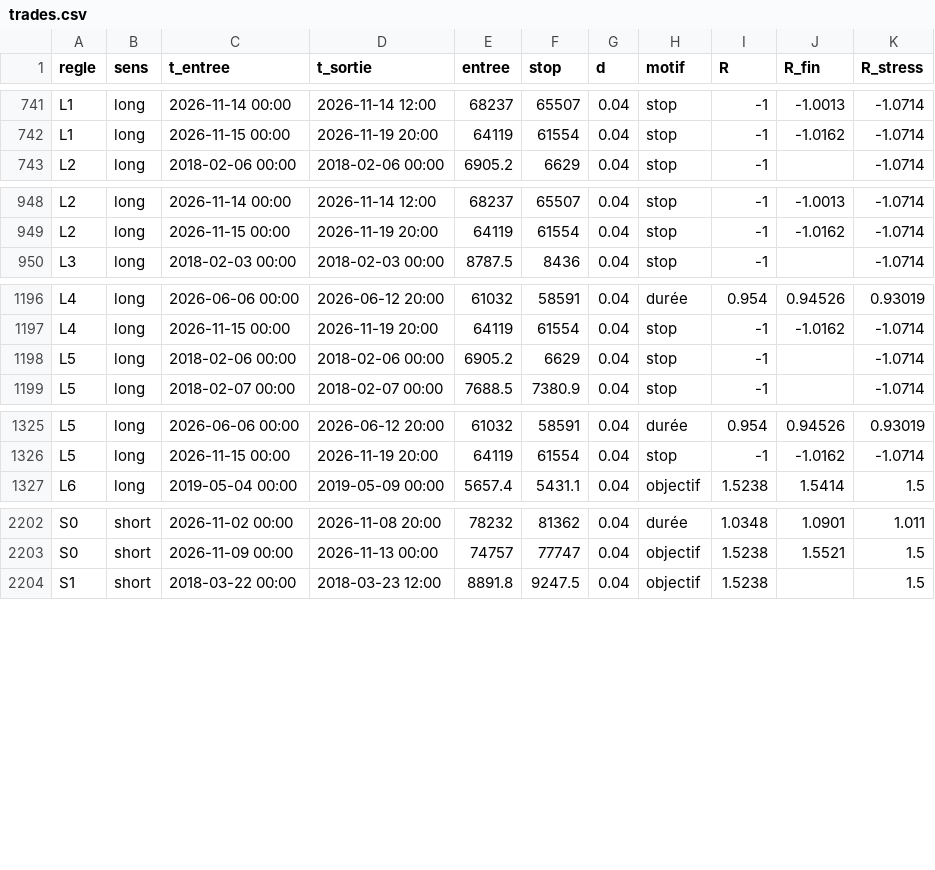
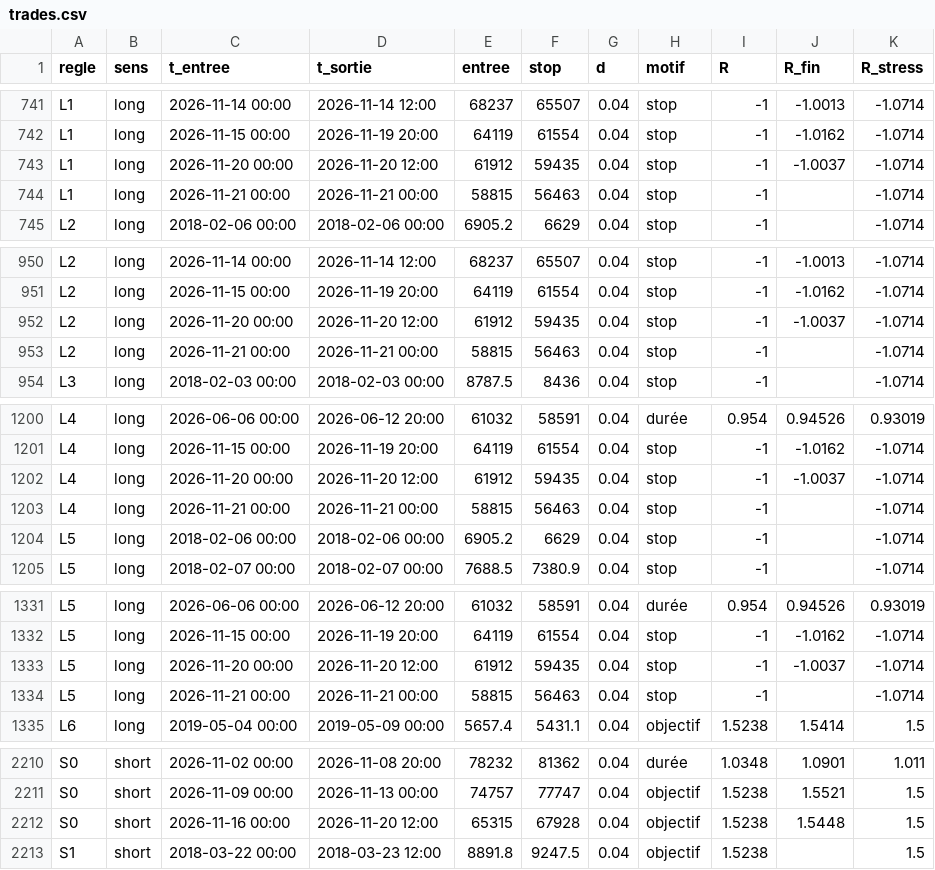
Before and after one commit to valentexi/btc-data, a CSV file: rapport/trades.csv, drawn as a sheet; only a part is shown, gaps mark what is left out; the diff covers the shown part only.

```diff
--- a/rapport/trades.csv
+++ b/rapport/trades.csv
@@ -742,2 +742,4 @@ L1,long,2026-11-14 00:00,2026-11-14 12:00,68237,65507,0.04,stop,-1,-1.0013,-1.07
 L1,long,2026-11-15 00:00,2026-11-19 20:00,64119,61554,0.04,stop,-1,-1.0162,-1.0714
+L1,long,2026-11-20 00:00,2026-11-20 12:00,61912,59435,0.04,stop,-1,-1.0037,-1.0714
+L1,long,2026-11-21 00:00,2026-11-21 00:00,58815,56463,0.04,stop,-1,,-1.0714
 L2,long,2018-02-06 00:00,2018-02-06 00:00,6905.2,6629,0.04,stop,-1,,-1.0714
@@ -949,2 +951,4 @@ L2,long,2026-11-14 00:00,2026-11-14 12:00,68237,65507,0.04,stop,-1,-1.0013,-1.07
 L2,long,2026-11-15 00:00,2026-11-19 20:00,64119,61554,0.04,stop,-1,-1.0162,-1.0714
+L2,long,2026-11-20 00:00,2026-11-20 12:00,61912,59435,0.04,stop,-1,-1.0037,-1.0714
+L2,long,2026-11-21 00:00,2026-11-21 00:00,58815,56463,0.04,stop,-1,,-1.0714
 L3,long,2018-02-03 00:00,2018-02-03 00:00,8787.5,8436,0.04,stop,-1,,-1.0714
@@ -1197,2 +1201,4 @@ L4,long,2026-06-06 00:00,2026-06-12 20:00,61032,58591,0.04,durée,0.954,0.94526,
 L4,long,2026-11-15 00:00,2026-11-19 20:00,64119,61554,0.04,stop,-1,-1.0162,-1.0714
+L4,long,2026-11-20 00:00,2026-11-20 12:00,61912,59435,0.04,stop,-1,-1.0037,-1.0714
+L4,long,2026-11-21 00:00,2026-11-21 00:00,58815,56463,0.04,stop,-1,,-1.0714
 L5,long,2018-02-06 00:00,2018-02-06 00:00,6905.2,6629,0.04,stop,-1,,-1.0714
@@ -1326,2 +1332,4 @@ L5,long,2026-06-06 00:00,2026-06-12 20:00,61032,58591,0.04,durée,0.954,0.94526,
 L5,long,2026-11-15 00:00,2026-11-19 20:00,64119,61554,0.04,stop,-1,-1.0162,-1.0714
+L5,long,2026-11-20 00:00,2026-11-20 12:00,61912,59435,0.04,stop,-1,-1.0037,-1.0714
+L5,long,2026-11-21 00:00,2026-11-21 00:00,58815,56463,0.04,stop,-1,,-1.0714
 L6,long,2019-05-04 00:00,2019-05-09 00:00,5657.4,5431.1,0.04,objectif,1.5238,1.5414,1.5
@@ -2203,2 +2211,3 @@ S0,short,2026-11-02 00:00,2026-11-08 20:00,78232,81362,0.04,durée,1.0348,1.0901
 S0,short,2026-11-09 00:00,2026-11-13 00:00,74757,77747,0.04,objectif,1.5238,1.5521,1.5
+S0,short,2026-11-16 00:00,2026-11-20 12:00,65315,67928,0.04,objectif,1.5238,1.5448,1.5
 S1,short,2018-03-22 00:00,2018-03-23 12:00,8891.8,9247.5,0.04,objectif,1.5238,,1.5
```
Also changed, not shown: 7 added rows elsewhere in this file, data/financement_kraken_h.csv, data/h1_kraken.csv, 10 other files.
